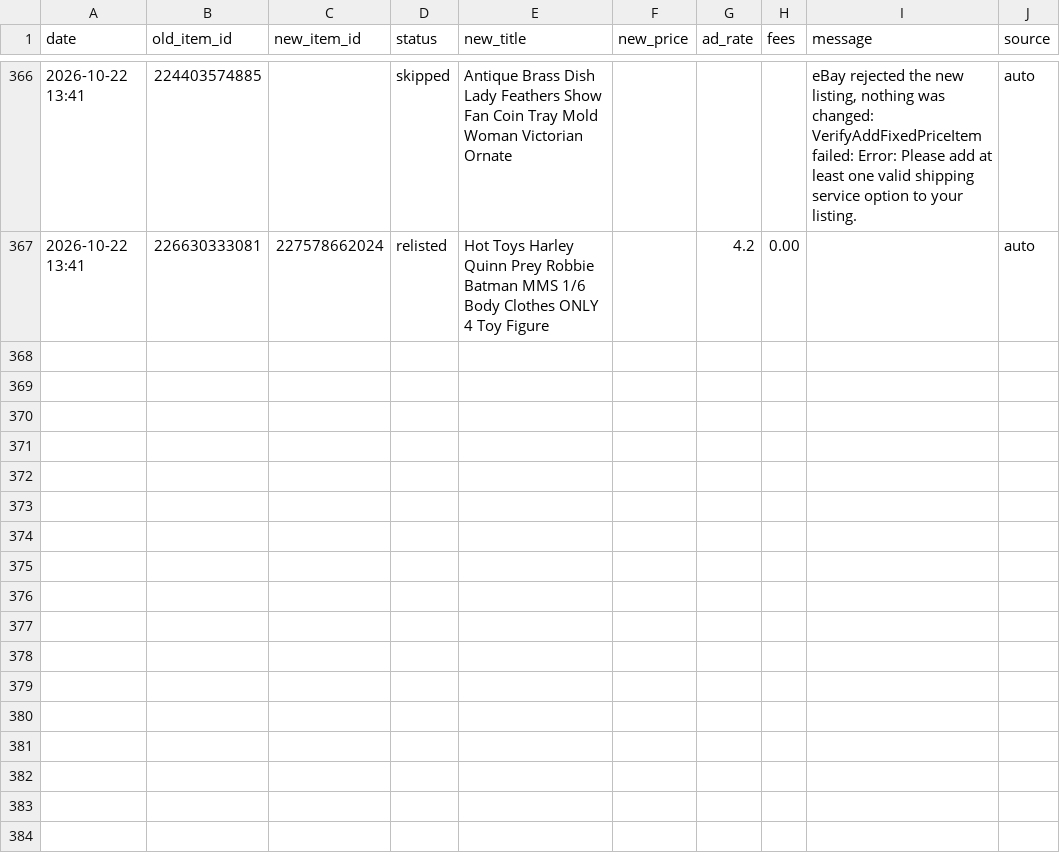
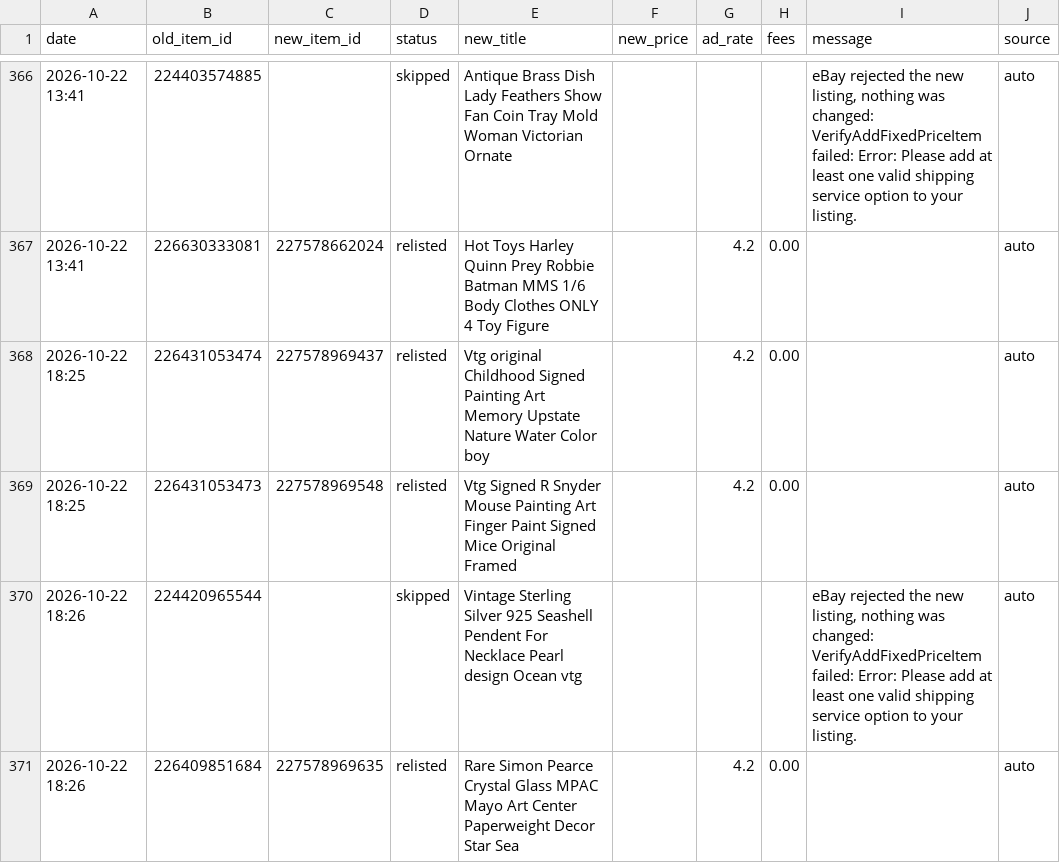
Before and after one commit to cromcomics1/ig-ebay-poster, a CSV file: log.csv, drawn as a sheet; only a part is shown, gaps mark what is left out.

Commit message:
Sell-similar log: 4 entries

```diff
--- a/log.csv
+++ b/log.csv
@@ -367 +367,5 @@ date,old_item_id,new_item_id,status,new_title,new_price,ad_rate,fees,message,sou
 2026-10-22 13:41,226630333081,227578662024,relisted,Hot Toys Harley Quinn Prey Robbie Batman MMS 1/6 Body Clothes ONLY 4 Toy Figure,,4.2,0.00,,auto
+2026-10-22 18:25,226431053474,227578969437,relisted,Vtg original Childhood Signed Painting Art Memory Upstate Nature Water Color boy,,4.2,0.00,,auto
+2026-10-22 18:25,226431053473,227578969548,relisted,Vtg Signed R Snyder Mouse Painting Art Finger Paint Signed Mice Original Framed,,4.2,0.00,,auto
+2026-10-22 18:26,224420965544,,skipped,Vintage Sterling Silver 925 Seashell Pendent For Necklace Pearl design Ocean vtg,,,,"eBay rejected the new listing, nothing was changed: VerifyAddFixedPriceItem failed: Error: Please add at least one valid shipping service option to your listing.",auto
+2026-10-22 18:26,226409851684,227578969635,relisted,Rare Simon Pearce Crystal Glass MPAC Mayo Art Center Paperweight Decor Star Sea,,4.2,0.00,,auto
```
